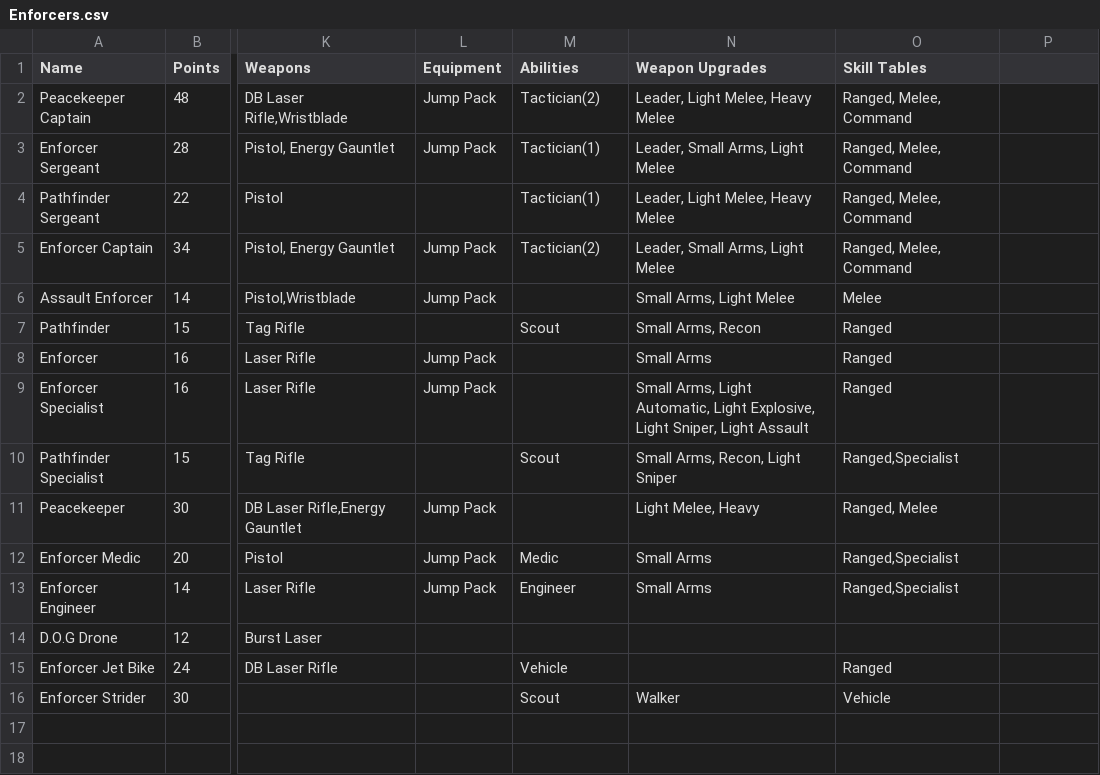
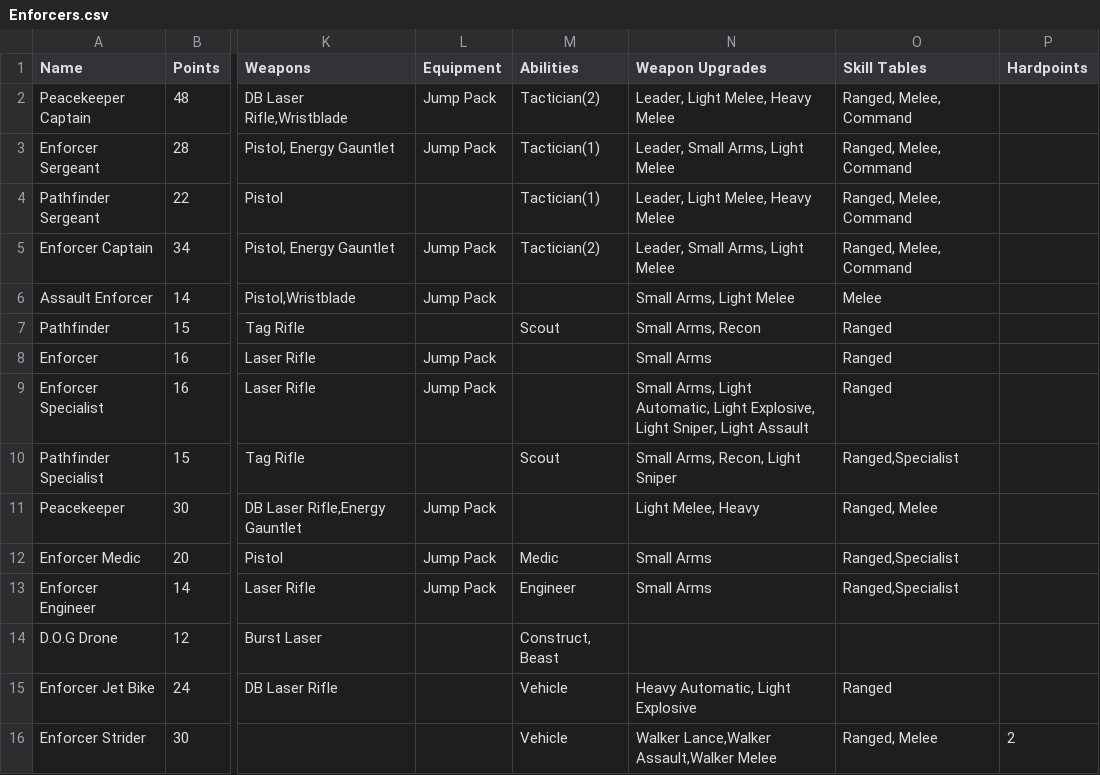
Before and after one commit to tuxBurner/deadzone-rooster, a CSV file: conf/deadzone/armies/Enforcers.csv, drawn as a sheet; only a part is shown, gaps mark what is left out; the diff names each change by its address in the sheet, - before the commit and + after, or states it on an @@ line.

Commit message:
Final Data clean up for enforcers and forge fathers

```diff
--- a/conf/deadzone/armies/Enforcers.csv
+++ b/conf/deadzone/armies/Enforcers.csv
-P1: (empty)
+P1: Hardpoints
-M14 (Abilities): (empty)
+M14 (Abilities): Construct, Beast
-N15 (Weapon Upgrades): (empty)
+N15 (Weapon Upgrades): Heavy Automatic, Light Explosive
-M16 (Abilities): Scout
+M16 (Abilities): Vehicle
-N16 (Weapon Upgrades): Walker
+N16 (Weapon Upgrades): Walker Lance,Walker Assault,Walker Melee
-O16 (Skill Tables): Vehicle
+O16 (Skill Tables): Ranged, Melee
-P16 (Hardpoints): (empty)
+P16 (Hardpoints): 2
```
Also changed, not shown: conf/deadzone/armies/Forge Fathers.csv, conf/deadzone/weapons.csv, 8 other files.
